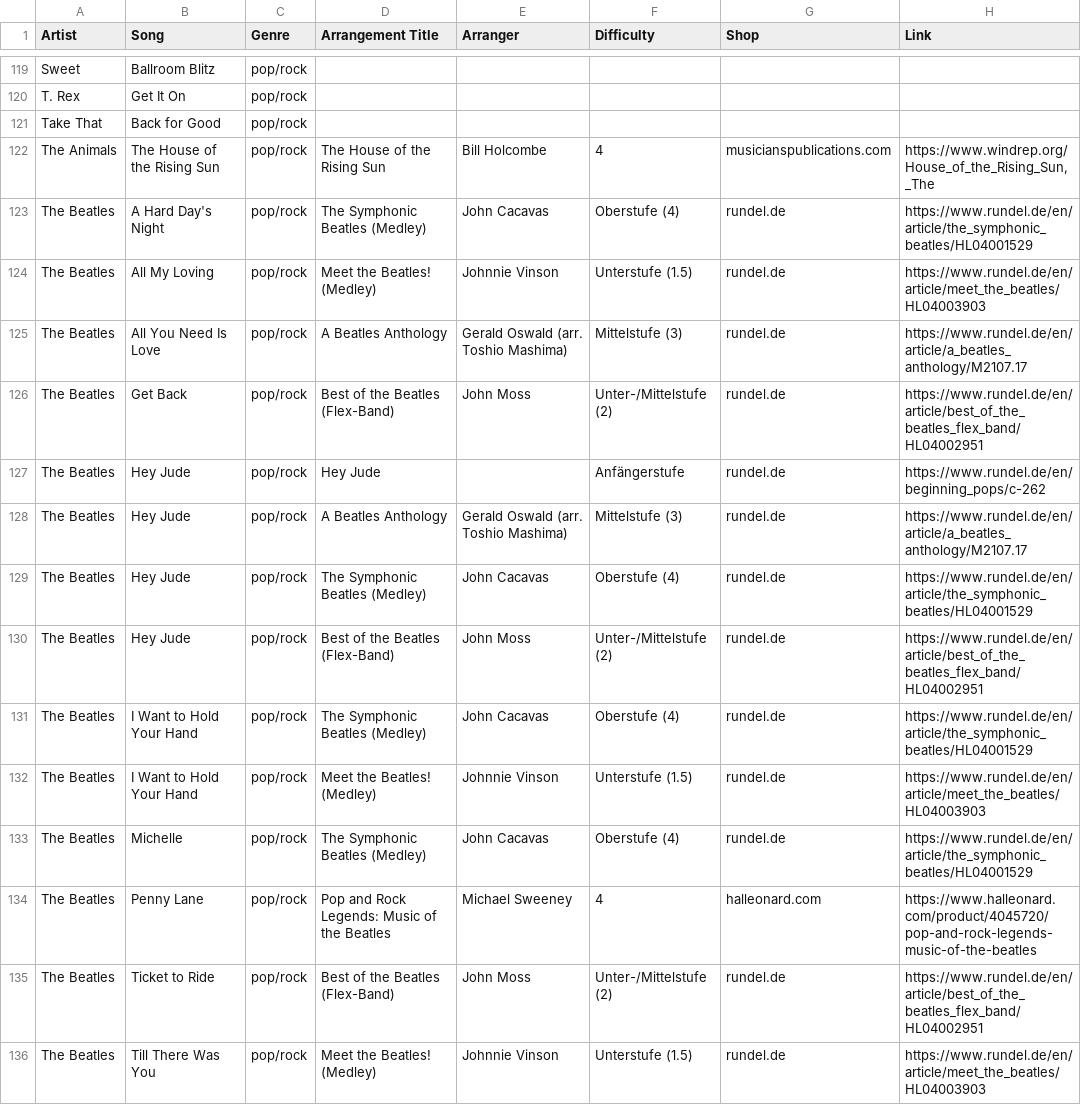
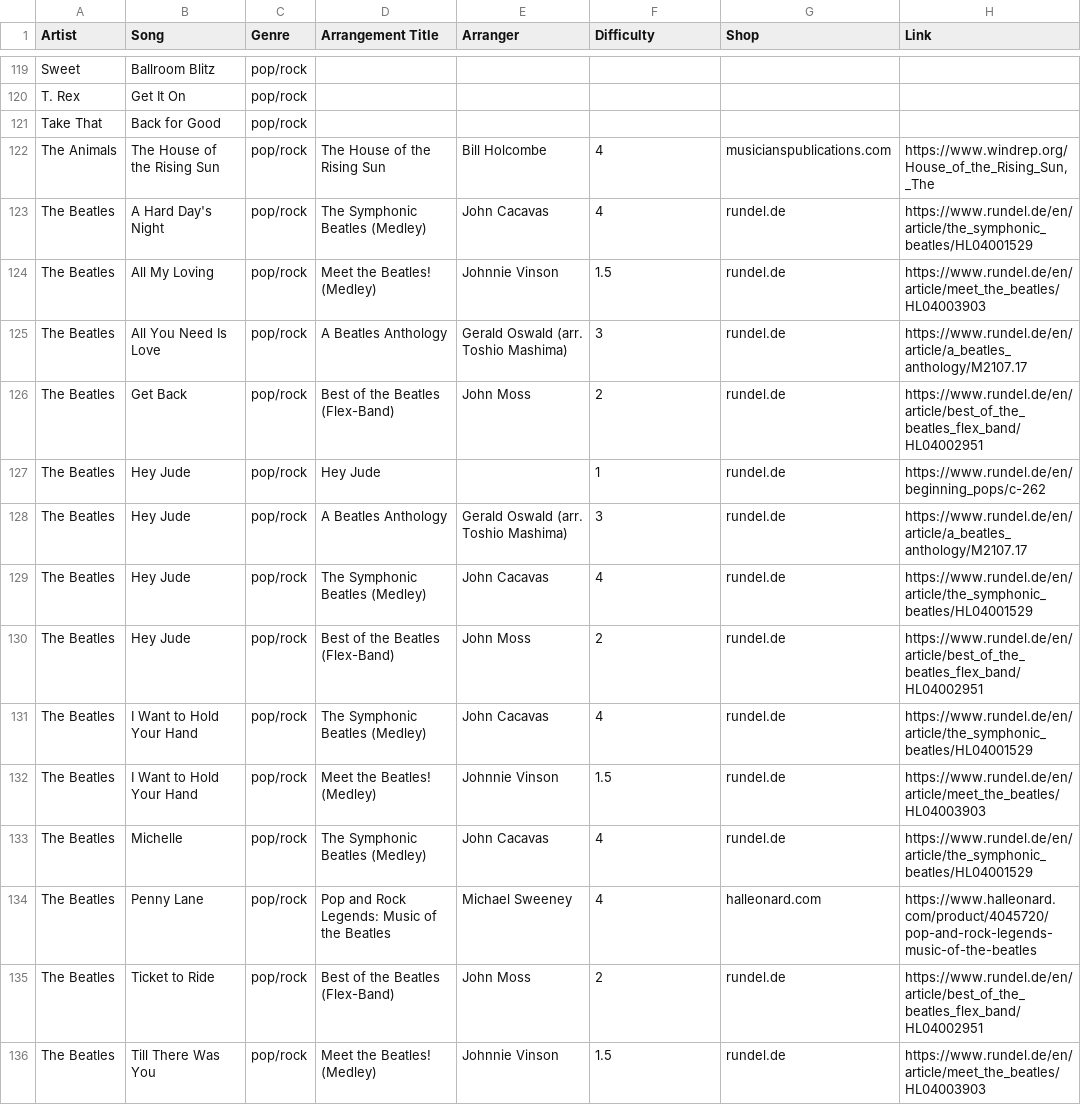
Before and after one commit to ederst/2027-themenkonzert-britain, a CSV file: britain-arrangements.csv, drawn as a sheet; only a part is shown, gaps mark what is left out; the diff covers the shown part only; the diff names each change by its address in the sheet, - before the commit and + after, or states it on an @@ line.

Commit message:
unify difficulty column to 1-5 numeric scale
- Map German stufen, English levels, letters, ranges to 1-5 (.5 steps)
- Fill 6 empty rows from product pages: Oasis 3.5, Pomp 4.5,
  Danny Boy 3, CATS Selections 4
- Fix dead Danny Boy link (WAR53034 404 -> BAR0122375)
- Add difficulty format check to check_csv.py
- Update make_site.py filter to numeric buckets
  (Leicht ≤2, Mittel 2.5-3.5, Schwer ≥4)

```diff
--- a/britain-arrangements.csv
+++ b/britain-arrangements.csv
-F123 (Difficulty): Oberstufe (4)
+F123 (Difficulty): 4
-F124 (Difficulty): Unterstufe (1.5)
+F124 (Difficulty): 1.5
-F125 (Difficulty): Mittelstufe (3)
+F125 (Difficulty): 3
-F126 (Difficulty): Unter-/Mittelstufe (2)
+F126 (Difficulty): 2
-F127 (Difficulty): Anfängerstufe
+F127 (Difficulty): 1
-F128 (Difficulty): Mittelstufe (3)
+F128 (Difficulty): 3
-F129 (Difficulty): Oberstufe (4)
+F129 (Difficulty): 4
-F130 (Difficulty): Unter-/Mittelstufe (2)
+F130 (Difficulty): 2
-F131 (Difficulty): Oberstufe (4)
+F131 (Difficulty): 4
-F132 (Difficulty): Unterstufe (1.5)
+F132 (Difficulty): 1.5
-F133 (Difficulty): Oberstufe (4)
+F133 (Difficulty): 4
-F135 (Difficulty): Unter-/Mittelstufe (2)
+F135 (Difficulty): 2
-F136 (Difficulty): Unterstufe (1.5)
+F136 (Difficulty): 1.5
```
Also changed, not shown: 91 edited cells elsewhere in this file, 4 other files.
